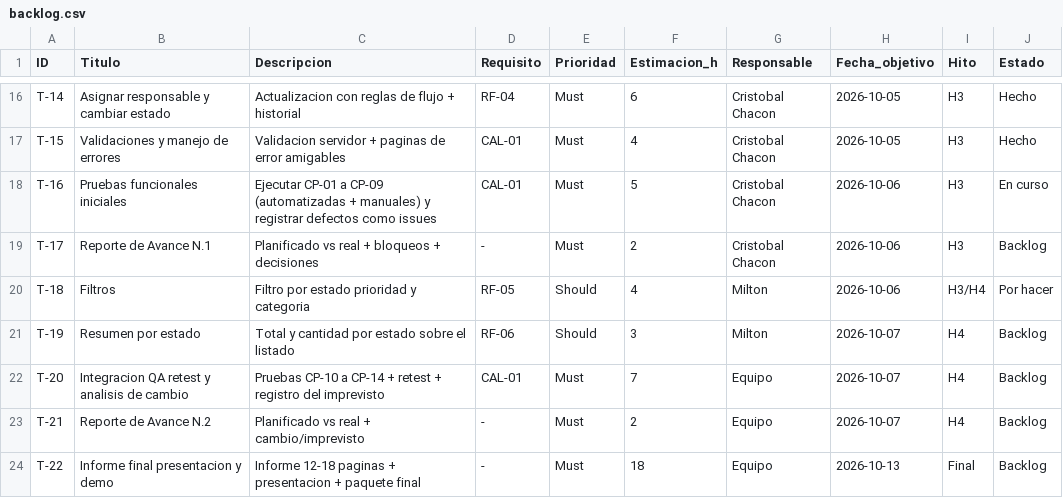
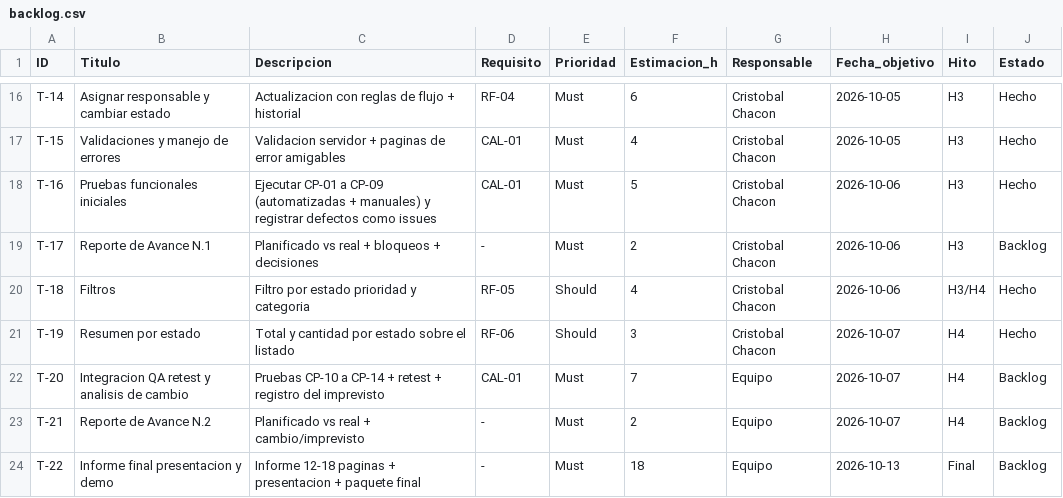
Before and after one commit to Instacris/mesa-soporte-ti, a CSV file: docs/backlog.csv, drawn as a sheet; only a part is shown, gaps mark what is left out.

```diff
--- a/docs/backlog.csv
+++ b/docs/backlog.csv
@@ -17,6 +17,6 @@ T-14,Asignar responsable y cambiar estado,Actualizacion con reglas de flujo + hi
 T-15,Validaciones y manejo de errores,Validacion servidor + paginas de error amigables,CAL-01,Must,4,Cristobal Chacon,2026-10-05,H3,Hecho
-T-16,Pruebas funcionales iniciales,Ejecutar CP-01 a CP-09 (automatizadas + manuales) y registrar defectos como issues,CAL-01,Must,5,Cristobal Chacon,2026-10-06,H3,En curso
+T-16,Pruebas funcionales iniciales,Ejecutar CP-01 a CP-09 (automatizadas + manuales) y registrar defectos como issues,CAL-01,Must,5,Cristobal Chacon,2026-10-06,H3,Hecho
 T-17,Reporte de Avance N.1,Planificado vs real + bloqueos + decisiones,-,Must,2,Cristobal Chacon,2026-10-06,H3,Backlog
-T-18,Filtros,Filtro por estado prioridad y categoria,RF-05,Should,4,Milton,2026-10-06,H3/H4,Por hacer
-T-19,Resumen por estado,Total y cantidad por estado sobre el listado,RF-06,Should,3,Milton,2026-10-07,H4,Backlog
+T-18,Filtros,Filtro por estado prioridad y categoria,RF-05,Should,4,Cristobal Chacon,2026-10-06,H3/H4,Hecho
+T-19,Resumen por estado,Total y cantidad por estado sobre el listado,RF-06,Should,3,Cristobal Chacon,2026-10-07,H4,Hecho
 T-20,Integracion QA retest y analisis de cambio,Pruebas CP-10 a CP-14 + retest + registro del imprevisto,CAL-01,Must,7,Equipo,2026-10-07,H4,Backlog
```
Also changed, not shown: 4 other files.
